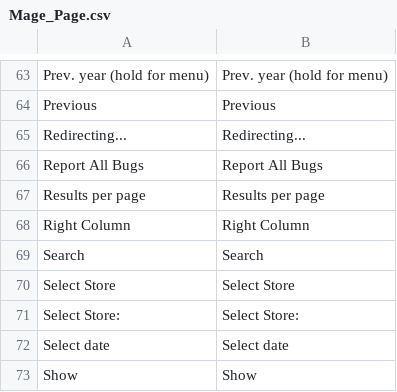
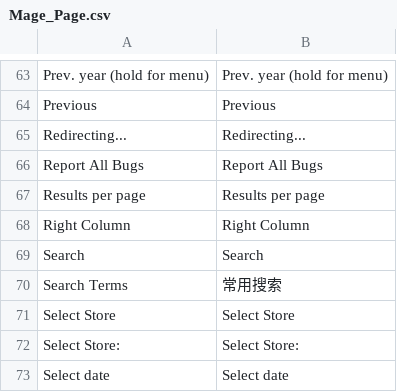
Before and after one commit to gamlinnia/li_magento, a CSV file: app/locale/zh_TW/Mage_Page.csv, drawn as a sheet; only a part is shown, gaps mark what is left out; the shorter side is filled out with more unchanged rows; the diff names each change by its address in the sheet, - before the commit and + after, or states it on an @@ line.

Commit message:
footer translate csv

```diff
--- a/app/locale/zh_TW/Mage_Page.csv
+++ b/app/locale/zh_TW/Mage_Page.csv
+row 70: Search Terms | 常用搜索
```
